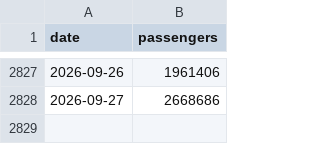
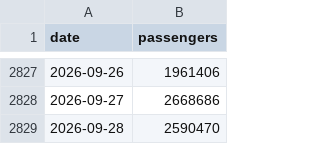
Before and after one commit to bcantoni/tsa-data, a CSV file: tsa.csv, drawn as a sheet; only a part is shown, gaps mark what is left out.

```diff
--- a/tsa.csv
+++ b/tsa.csv
@@ -2828 +2828,2 @@ date,passengers
 2026-09-27,2668686
+2026-09-28,2590470
```
Also changed, not shown: 1 other file.
